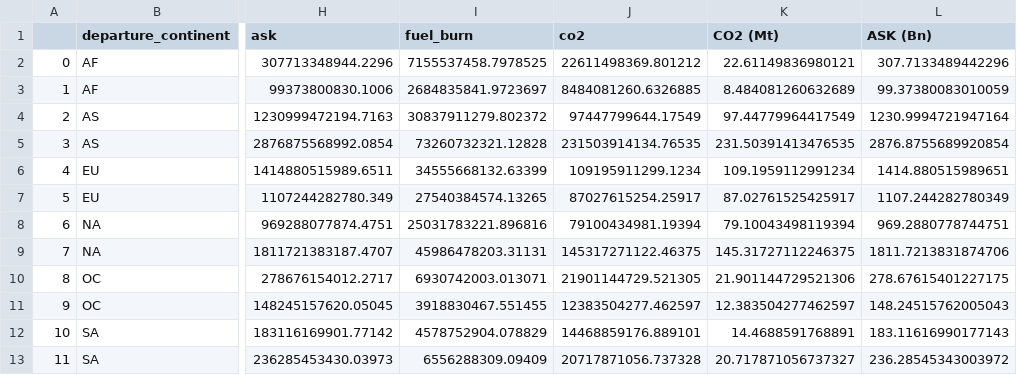
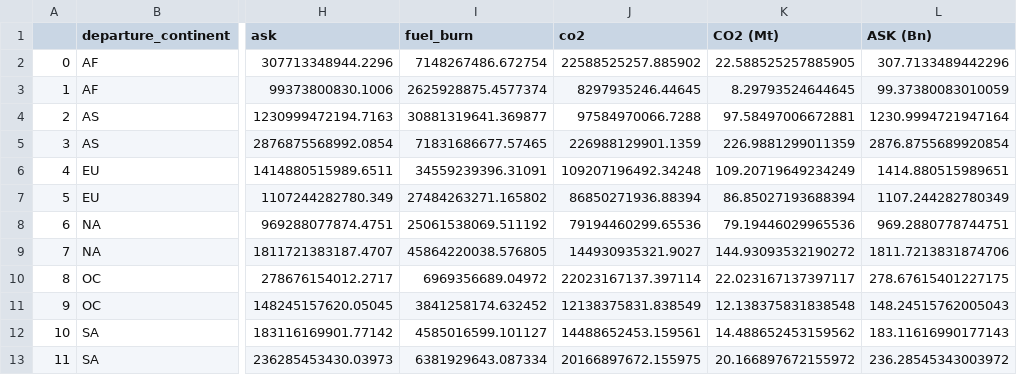
Before and after one commit to AeroMAPS/AeroSCOPE_dataset, a CSV file: aeroscope/04_app/plot_files/conti_scatter.csv, drawn as a sheet; only a part is shown, gaps mark what is left out; the diff names each change by its address in the sheet, - before the commit and + after, or states it on an @@ line.

```diff
--- a/aeroscope/04_app/plot_files/conti_scatter.csv
+++ b/aeroscope/04_app/plot_files/conti_scatter.csv
-I2 (fuel_burn): 7155537458.7978525
+I2 (fuel_burn): 7148267486.672754
-J2 (co2): 22611498369.801212
+J2 (co2): 22588525257.885902
-K2 (CO2 (Mt)): 22.61149836980121
+K2 (CO2 (Mt)): 22.588525257885905
-I3 (fuel_burn): 2684835841.9723697
+I3 (fuel_burn): 2625928875.4577374
-J3 (co2): 8484081260.6326885
+J3 (co2): 8297935246.44645
-K3 (CO2 (Mt)): 8.484081260632689
+K3 (CO2 (Mt)): 8.29793524644645
-I4 (fuel_burn): 30837911279.802372
+I4 (fuel_burn): 30881319641.369877
-J4 (co2): 97447799644.17549
+J4 (co2): 97584970066.7288
-K4 (CO2 (Mt)): 97.44779964417549
+K4 (CO2 (Mt)): 97.58497006672881
-I5 (fuel_burn): 73260732321.12828
+I5 (fuel_burn): 71831686677.57465
-J5 (co2): 231503914134.76535
+J5 (co2): 226988129901.1359
-K5 (CO2 (Mt)): 231.50391413476535
+K5 (CO2 (Mt)): 226.9881299011359
-I6 (fuel_burn): 34555668132.63399
+I6 (fuel_burn): 34559239396.31091
-J6 (co2): 109195911299.1234
+J6 (co2): 109207196492.34248
-K6 (CO2 (Mt)): 109.1959112991234
+K6 (CO2 (Mt)): 109.20719649234249
-I7 (fuel_burn): 27540384574.13265
+I7 (fuel_burn): 27484263271.165802
-J7 (co2): 87027615254.25917
+J7 (co2): 86850271936.88394
-K7 (CO2 (Mt)): 87.02761525425917
+K7 (CO2 (Mt)): 86.85027193688394
-I8 (fuel_burn): 25031783221.896816
+I8 (fuel_burn): 25061538069.511192
-J8 (co2): 79100434981.19394
+J8 (co2): 79194460299.65536
-K8 (CO2 (Mt)): 79.10043498119394
+K8 (CO2 (Mt)): 79.19446029965536
-I9 (fuel_burn): 45986478203.31131
+I9 (fuel_burn): 45864220038.576805
-J9 (co2): 145317271122.46375
+J9 (co2): 144930935321.9027
-K9 (CO2 (Mt)): 145.31727112246375
+K9 (CO2 (Mt)): 144.93093532190272
-I10 (fuel_burn): 6930742003.013071
+I10 (fuel_burn): 6969356689.04972
-J10 (co2): 21901144729.521305
+J10 (co2): 22023167137.397114
-K10 (CO2 (Mt)): 21.901144729521306
+K10 (CO2 (Mt)): 22.023167137397117
-I11 (fuel_burn): 3918830467.551455
+I11 (fuel_burn): 3841258174.632452
-J11 (co2): 12383504277.462597
+J11 (co2): 12138375831.838549
-K11 (CO2 (Mt)): 12.383504277462597
+K11 (CO2 (Mt)): 12.138375831838548
-I12 (fuel_burn): 4578752904.078829
+I12 (fuel_burn): 4585016599.101127
-J12 (co2): 14468859176.889101
+J12 (co2): 14488652453.159561
-K12 (CO2 (Mt)): 14.4688591768891
+K12 (CO2 (Mt)): 14.488652453159562
-I13 (fuel_burn): 6556288309.09409
+I13 (fuel_burn): 6381929643.087334
-J13 (co2): 20717871056.737328
+J13 (co2): 20166897672.155975
-K13 (CO2 (Mt)): 20.717871056737327
+K13 (CO2 (Mt)): 20.166897672155972
```
Also changed, not shown: aeroscope/04_app/plot_files/continental_flows.csv, aeroscope/04_app/plot_files/continental_flows_non_dir.csv, 5 other files.
